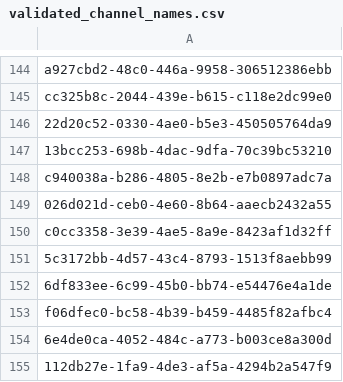
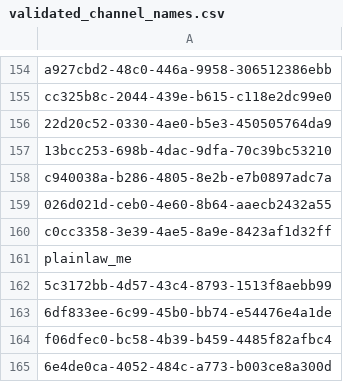
Before and after one commit to forbes110/Taiwan-Whisper, a CSV file: prefiltering/validated_channel_names.csv, drawn as a sheet; only a part is shown, gaps mark what is left out; the shorter side is filled out with more unchanged rows; the diff covers the shown part only; the diff names each change by its address in the sheet, - before the commit and + after, or states it on an @@ line.

```diff
--- a/prefiltering/validated_channel_names.csv
+++ b/prefiltering/validated_channel_names.csv
+row 161: plainlaw_me
```
Also changed, not shown: 74 added rows elsewhere in this file, 26 other files.
